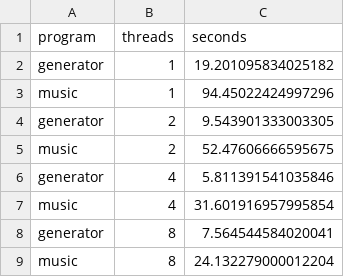
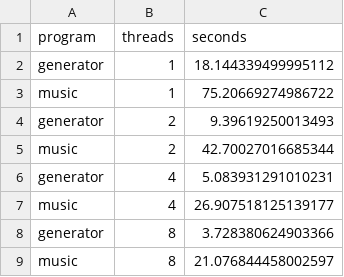
Before and after one commit to hamidb90/UCMuon, a CSV file: manuscript/scripts/scaling_laptop.csv, drawn as a sheet.

```diff
--- a/manuscript/scripts/scaling_laptop.csv
+++ b/manuscript/scripts/scaling_laptop.csv
@@ -1,9 +1,9 @@
 program,threads,seconds
-generator,1,19.201095834025182
-music,1,94.45022424997296
-generator,2,9.543901333003305
-music,2,52.47606666595675
-generator,4,5.811391541035846
-music,4,31.601916957995854
-generator,8,7.564544584020041
-music,8,24.132279000012204
+generator,1,18.144339499995112
+music,1,75.20669274986722
+generator,2,9.39619250013493
+music,2,42.70027016685344
+generator,4,5.083931291010231
+music,4,26.907518125139177
+generator,8,3.728380624903366
+music,8,21.076844458002597
```
Also changed, not shown: manuscript/scripts/scaling_hpc.csv, 6 other files.
